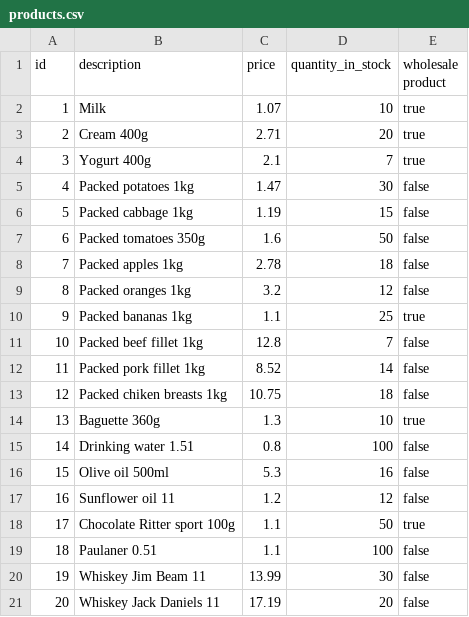
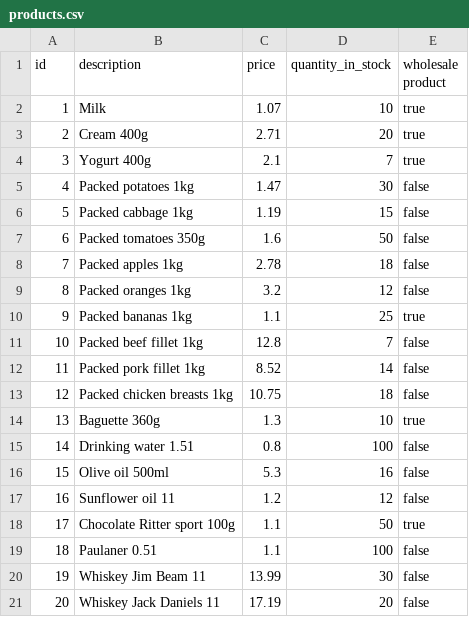
Before and after one commit to Murkich/TestTasks, a CSV file: src/main/resources/products.csv, drawn as a sheet.

```diff
--- a/src/main/resources/products.csv
+++ b/src/main/resources/products.csv
@@ -12,3 +12,3 @@ id;description;price;quantity_in_stock;wholesale product
 11;Packed pork fillet 1kg;8.52;14;false
-12;Packed chiken breasts 1kg;10.75;18;false
+12;Packed chiсken breasts 1kg;10.75;18;false
 13;Baguette 360g;1.3;10;true
```
Also changed, not shown: result.csv, 40 other files.
